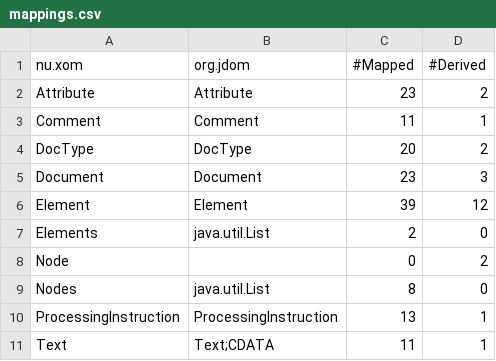
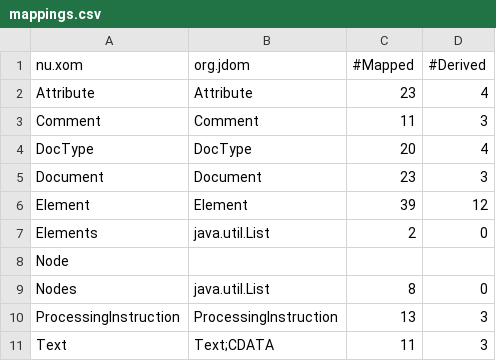
Before and after one commit to grammarware/slps, a CSV file: topics/apimigration/benchmark/mappings.csv, drawn as a sheet.

```diff
--- a/topics/apimigration/benchmark/mappings.csv
+++ b/topics/apimigration/benchmark/mappings.csv
@@ -1,5 +1,5 @@
 "nu.xom", "org.jdom", "#Mapped", "#Derived"
-"Attribute", "Attribute", "23", "2"
-"Comment", "Comment", "11", "1"
-"DocType", "DocType", "20", "2"
+"Attribute", "Attribute", "23", "4"
+"Comment", "Comment", "11", "3"
+"DocType", "DocType", "20", "4"
 "Document", "Document", "23", "3"
@@ -7,5 +7,5 @@
 "Elements", "java.util.List", "2", "0"
-"Node", "", "0", "2"
+"Node", "", "", ""
 "Nodes", "java.util.List", "8", "0"
-"ProcessingInstruction", "ProcessingInstruction", "13", "1"
-"Text", "Text;CDATA", "11", "1"
+"ProcessingInstruction", "ProcessingInstruction", "13", "3"
+"Text", "Text;CDATA", "11", "3"
```
Also changed, not shown: topics/apimigration/benchmark/annos.csv, 29 other files.
